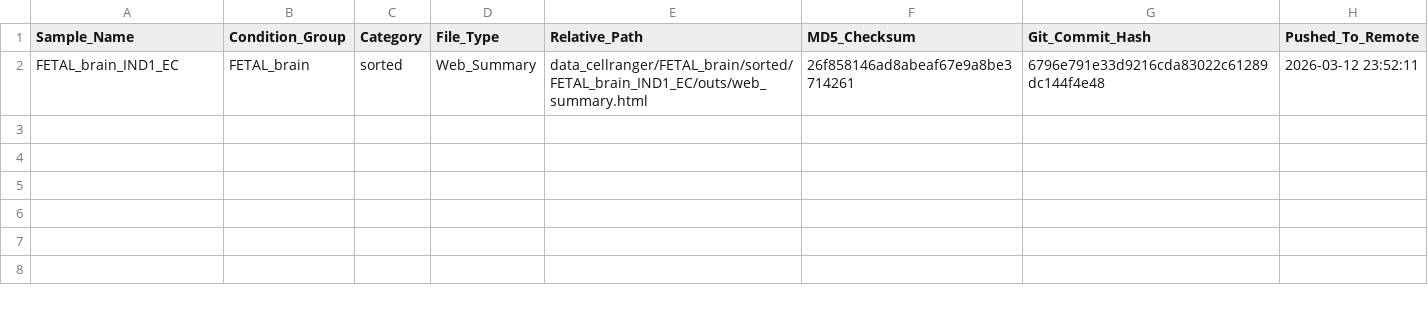
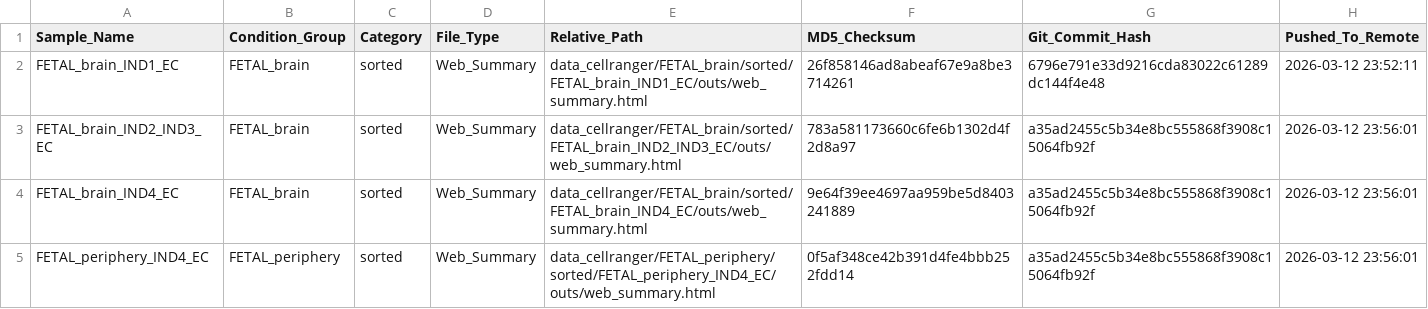
Before and after one commit to adhvaitaganesh/Reanalysis_scRNA, a CSV file: output_registry.csv, drawn as a sheet.

Commit message:
Update output registry with sync timestamps

```diff
--- a/output_registry.csv
+++ b/output_registry.csv
@@ -2 +2,4 @@ Sample_Name,Condition_Group,Category,File_Type,Relative_Path,MD5_Checksum,Git_Co
 FETAL_brain_IND1_EC,FETAL_brain,sorted,Web_Summary,data_cellranger/FETAL_brain/sorted/FETAL_brain_IND1_EC/outs/web_summary.html,26f858146ad8abeaf67e9a8be3714261,6796e791e33d9216cda83022c61289dc144f4e48,2026-03-12 23:52:11
+FETAL_brain_IND2_IND3_EC,FETAL_brain,sorted,Web_Summary,data_cellranger/FETAL_brain/sorted/FETAL_brain_IND2_IND3_EC/outs/web_summary.html,783a581173660c6fe6b1302d4f2d8a97,a35ad2455c5b34e8bc555868f3908c15064fb92f,2026-03-12 23:56:01
+FETAL_brain_IND4_EC,FETAL_brain,sorted,Web_Summary,data_cellranger/FETAL_brain/sorted/FETAL_brain_IND4_EC/outs/web_summary.html,9e64f39ee4697aa959be5d8403241889,a35ad2455c5b34e8bc555868f3908c15064fb92f,2026-03-12 23:56:01
+FETAL_periphery_IND4_EC,FETAL_periphery,sorted,Web_Summary,data_cellranger/FETAL_periphery/sorted/FETAL_periphery_IND4_EC/outs/web_summary.html,0f5af348ce42b391d4fe4bbb252fdd14,a35ad2455c5b34e8bc555868f3908c15064fb92f,2026-03-12 23:56:01
```
